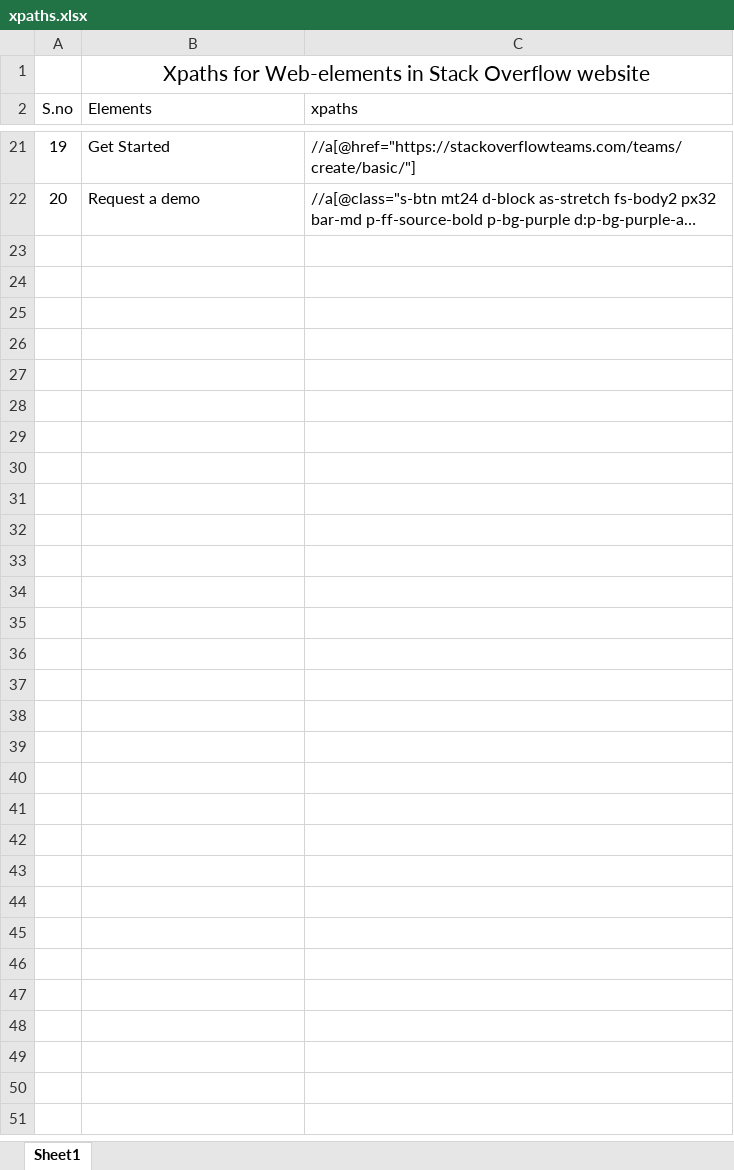
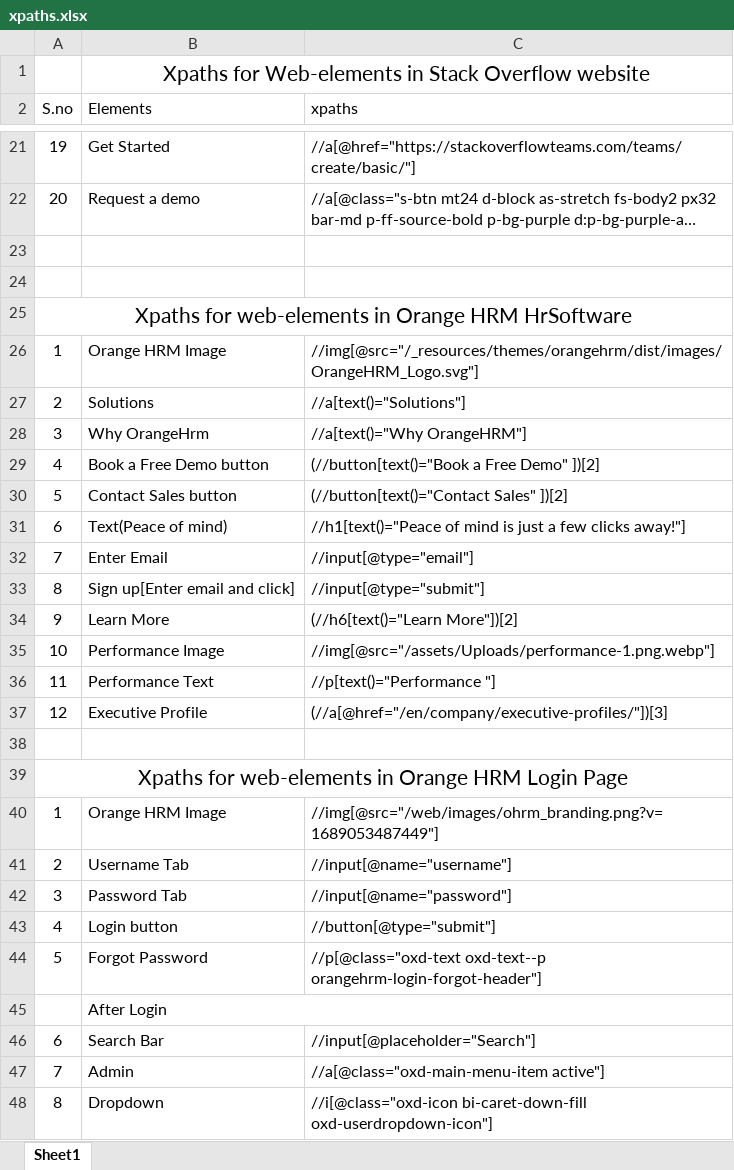
Before and after one commit to shaiknabee/Repo_nabee, an Excel workbook: xpaths.xlsx, sheet Sheet1, drawn as a sheet; only a part is shown, gaps mark what is left out; long unchanged cells end in …; values as stored, in another font and other column widths than the file's, no borders; the diff names each change by its address in the sheet, - before the commit and + after, or states it on an @@ line.

Commit message:
commit
Wrote xpaths for orangehrm webelements

```diff
--- a/xpaths.xlsx (sheet Sheet1)
+++ b/xpaths.xlsx (sheet Sheet1)
+row 23: (empty)
+row 24: (empty)
+row 25: Xpaths for web-elements in Orange HRM HrSoftware
+row 26: 1 | Orange HRM Image | //img[@src="/_resources/themes/orangehrm/dist/images/OrangeHRM_Logo.svg"]
+row 27: 2 | Solutions | //a[text()="Solutions"]
+row 28: 3 | Why OrangeHrm | //a[text()="Why OrangeHRM"]
+row 29: 4 | Book a Free Demo button | (//button[text()="Book a Free Demo" ])[2]
+row 30: 5 | Contact Sales button | (//button[text()="Contact Sales" ])[2]
+row 31: 6 | Text(Peace of mind) | //h1[text()="Peace of mind is just a few clicks away!"]
+row 32: 7 | Enter Email | //input[@type="email"]
+row 33: 8 | Sign up[Enter email and click] | //input[@type="submit"]
+row 34: 9 | Learn More | (//h6[text()="Learn More"])[2]
+row 35: 10 | Performance Image | //img[@src="/assets/Uploads/performance-1.png.webp"]
+row 36: 11 | Performance Text | //p[text()="Performance "]
+row 37: 12 | Executive Profile | (//a[@href="/en/company/executive-profiles/"])[3]
+row 38: (empty)
+row 39: Xpaths for web-elements in Orange HRM Login Page
+row 40: 1 | Orange HRM Image | //img[@src="/web/images/ohrm_branding.png?v=1689053487449"]
+row 41: 2 | Username Tab | //input[@name="username"]
+row 42: 3 | Password Tab | //input[@name="password"]
+row 43: 4 | Login button | //button[@type="submit"]
+row 44: 5 | Forgot Password | //p[@class="oxd-text oxd-text--p orangehrm-login-forgot-header"]
+row 45:  | After Login
+row 46: 6 | Search Bar | //input[@placeholder="Search"]
+row 47: 7 | Admin | //a[@class="oxd-main-menu-item active"]
+row 48: 8 | Dropdown | //i[@class="oxd-icon bi-caret-down-fill oxd-userdropdown-icon"]
```
